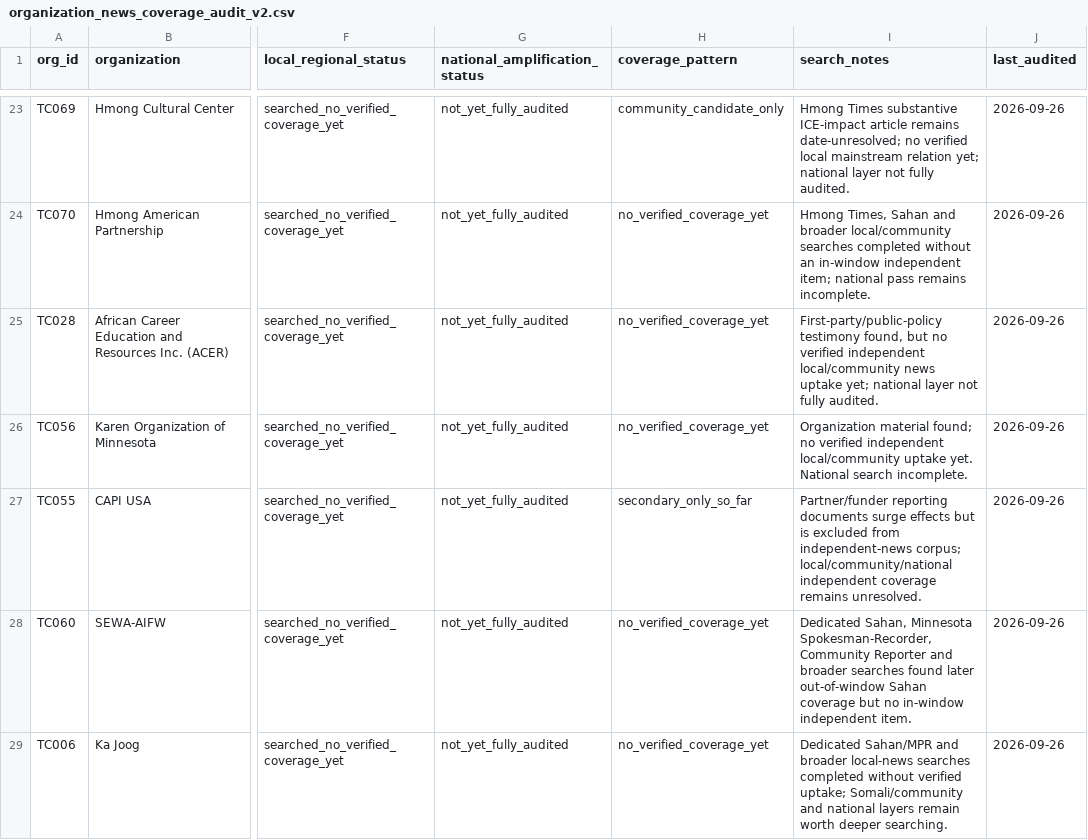
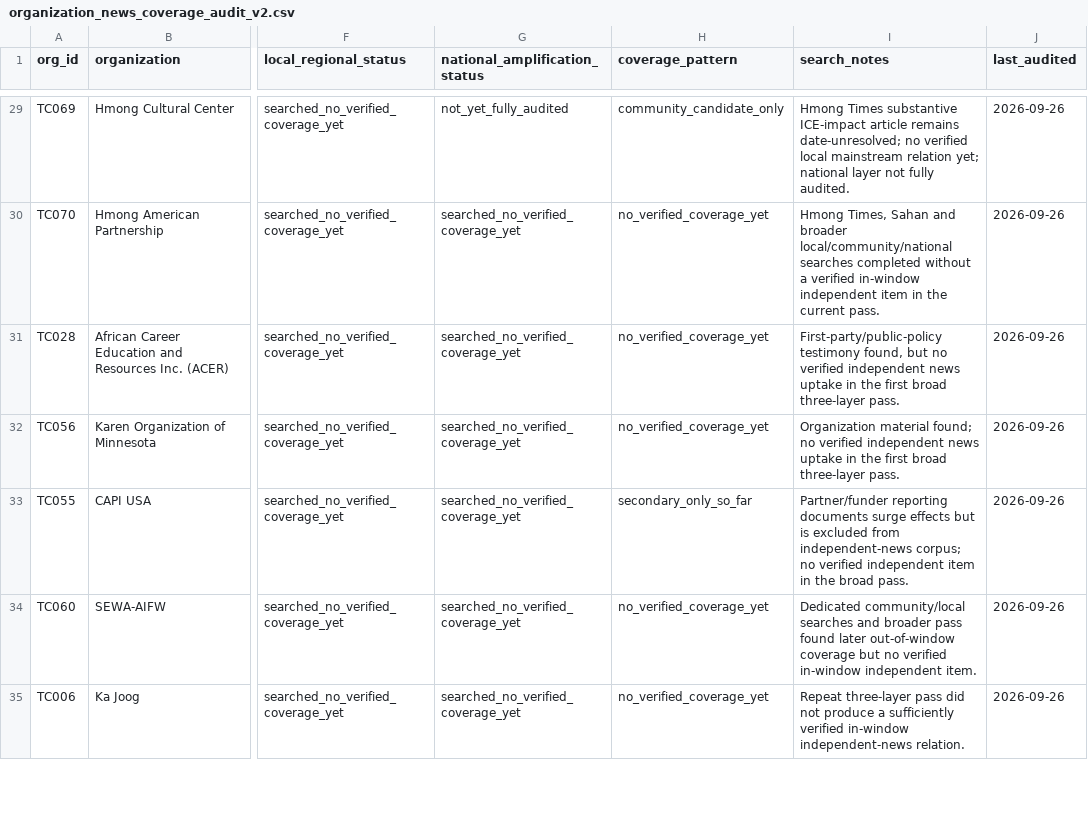
Before and after one commit to Endalk-Chala/twin-cities-affective-intermediation, a CSV file: platform_registry/organization_news_coverage_audit_v2.csv, drawn as a sheet; only a part is shown, gaps mark what is left out; addresses are those after the commit; the diff covers the shown part only; the diff names each change by its address in the sheet, - before the commit and + after, or states it on an @@ line.

Commit message:
Reconcile layered organization coverage audit with sequential collection

```diff
--- a/platform_registry/organization_news_coverage_audit_v2.csv
+++ b/platform_registry/organization_news_coverage_audit_v2.csv
-G30:G35 (national_amplification_status): not_yet_fully_audited
+G30:G35 (national_amplification_status): searched_no_verified_coverage_yet
-I30 (search_notes): …and broader local/community searches completed without an in-window independent item; national pass remains incomplete.
+I30 (search_notes): …and broader local/community/national searches completed without a verified in-window independent item in the current pass.
-I31 (search_notes): …verified independent local/community news uptake yet; national layer not fully audited.
+I31 (search_notes): …verified independent news uptake in the first broad three-layer pass.
-I32 (search_notes): …verified independent local/community uptake yet. National search incomplete.
+I32 (search_notes): …verified independent news uptake in the first broad three-layer pass.
-I33 (search_notes): …independent-news corpus; local/community/national independent coverage remains unresolved.
+I33 (search_notes): …independent-news corpus; no verified independent item in the broad pass.
-I34 (search_notes): Dedicated Sahan, Minnesota Spokesman-Recorder, Community Reporter and broader searches found later out-of-window Sahan coverage but no in-window independent…
+I34 (search_notes): Dedicated community/local searches and broader pass found later out-of-window coverage but no verified in-window independent…
-I35 (search_notes): Dedicated Sahan/MPR and broader local-news searches completed without verified uptake; Somali/community and national layers remain worth deeper searching.
+I35 (search_notes): Repeat three-layer pass did not produce a sufficiently verified in-window independent-news relation.
```
Also changed, not shown: 6 added rows and 46 edited cells elsewhere in this file.
